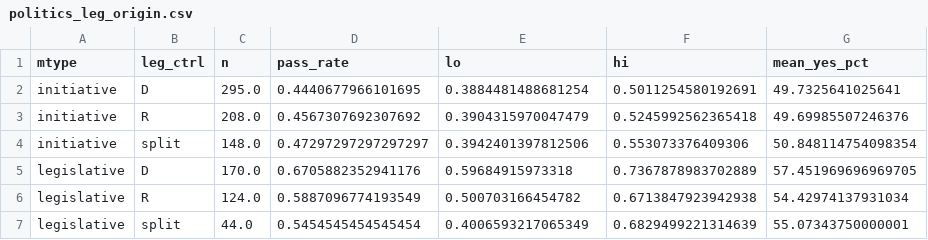
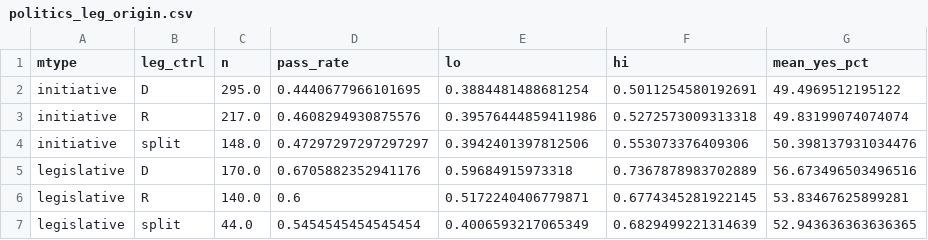
Before and after one commit to kuod/yes-no-maybeso, a CSV file: results/politics_leg_origin.csv, drawn as a sheet.

```diff
--- a/results/politics_leg_origin.csv
+++ b/results/politics_leg_origin.csv
@@ -1,7 +1,7 @@
 mtype,leg_ctrl,n,pass_rate,lo,hi,mean_yes_pct
-initiative,D,295.0,0.4440677966101695,0.3884481488681254,0.5011254580192691,49.7325641025641
-initiative,R,208.0,0.4567307692307692,0.3904315970047479,0.5245992562365418,49.69985507246376
-initiative,split,148.0,0.47297297297297297,0.3942401397812506,0.553073376409306,50.848114754098354
-legislative,D,170.0,0.6705882352941176,0.59684915973318,0.7367878983702889,57.451969696969705
-legislative,R,124.0,0.5887096774193549,0.500703166454782,0.6713847923942938,54.42974137931034
-legislative,split,44.0,0.5454545454545454,0.4006593217065349,0.6829499221314639,55.07343750000001
+initiative,D,295.0,0.4440677966101695,0.3884481488681254,0.5011254580192691,49.4969512195122
+initiative,R,217.0,0.4608294930875576,0.39576444859411986,0.5272573009313318,49.83199074074074
+initiative,split,148.0,0.47297297297297297,0.3942401397812506,0.553073376409306,50.398137931034476
+legislative,D,170.0,0.6705882352941176,0.59684915973318,0.7367878983702889,56.673496503496516
+legislative,R,140.0,0.6,0.5172240406779871,0.6774345281922145,53.83467625899281
+legislative,split,44.0,0.5454545454545454,0.4006593217065349,0.6829499221314639,52.943636363636365
```
Also changed, not shown: results/by_domain_type.csv, results/by_state.csv, 45 other files.
